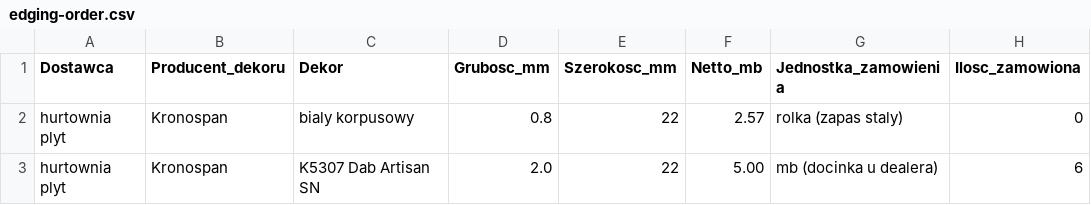
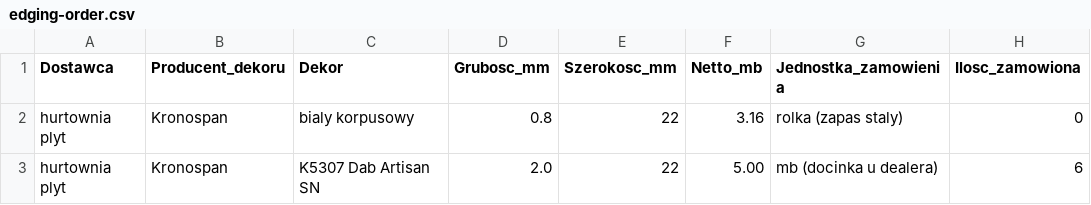
Before and after one commit to m1981/kuchnie, a CSV file: exercises/walking-skeleton-d60/reference/edging-order.csv, drawn as a sheet; only a part is shown; the diff names each change by its address in the sheet, - before the commit and + after, or states it on an @@ line.

```diff
--- a/exercises/walking-skeleton-d60/reference/edging-order.csv
+++ b/exercises/walking-skeleton-d60/reference/edging-order.csv
-F2 (Netto_mb): 2.57
+F2 (Netto_mb): 3.16
```
Also changed, not shown: exercises/e2e-d60-legrabox/generated/bom.csv, exercises/walking-skeleton-d60/generated/bom.csv, 8 other files.
